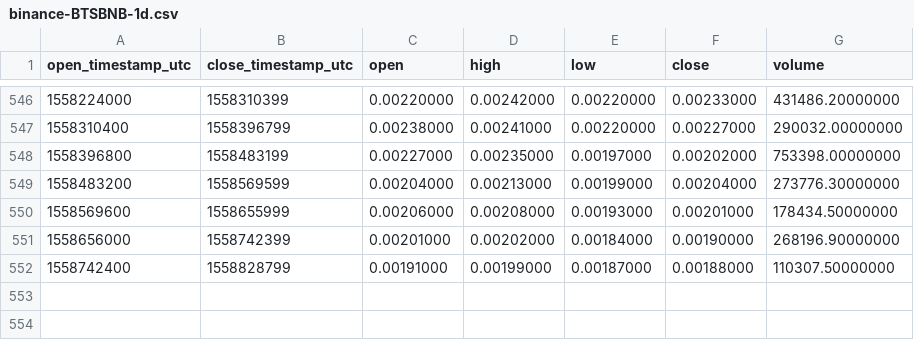
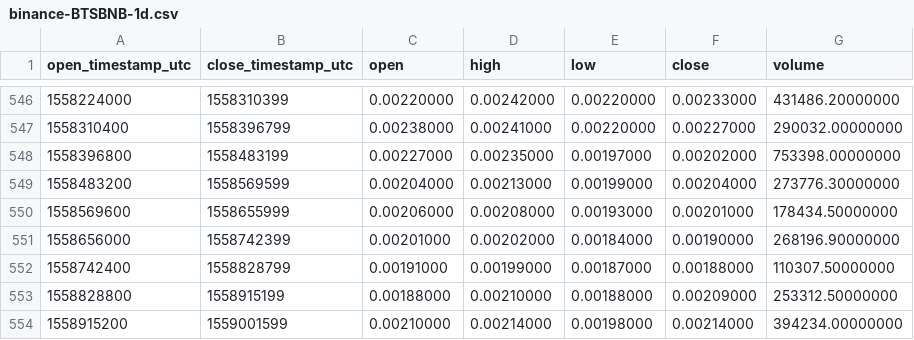
Before and after one commit to cryptobigbro/binance-BTSBNB, a CSV file: binance-BTSBNB-1d.csv, drawn as a sheet; only a part is shown, gaps mark what is left out; the diff names each change by its address in the sheet, - before the commit and + after, or states it on an @@ line.

Commit message:
Update OHLCV data.

```diff
--- a/binance-BTSBNB-1d.csv
+++ b/binance-BTSBNB-1d.csv
+row 553: 1558828800 | 1558915199 | 0.00188000 | 0.00210000 | 0.00188000 | 0.00209000 | 253312.50000000
+row 554: 1558915200 | 1559001599 | 0.00210000 | 0.00214000 | 0.00198000 | 0.00214000 | 394234.00000000
```
Also changed, not shown: 1 other file.
